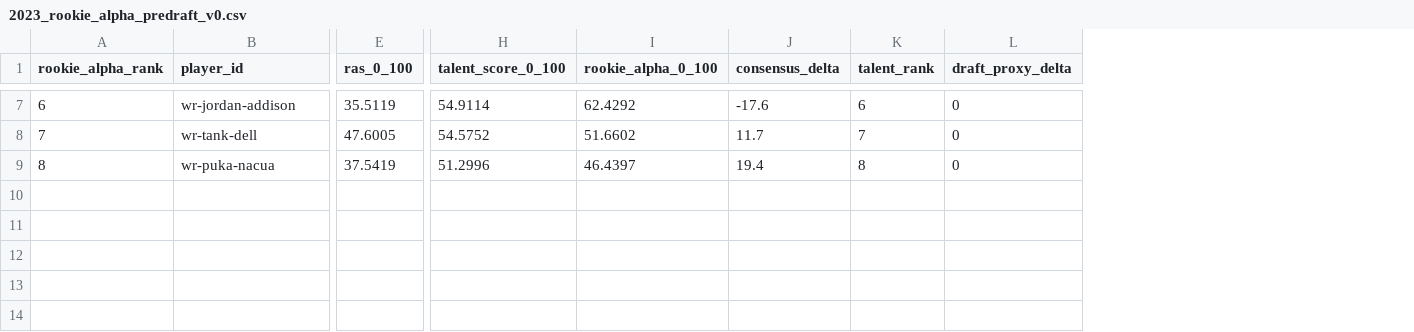
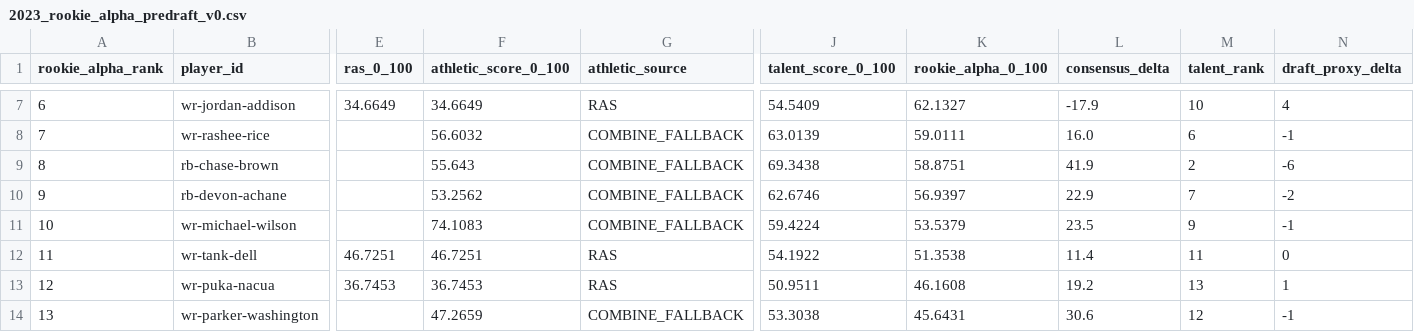
Before and after one commit to Prometheus-Frameworks/TIBER-Rookies, a CSV file: exports/promoted/rookie-alpha/2023_rookie_alpha_predraft_v0.csv, drawn as a sheet; only a part is shown, gaps mark what is left out; addresses are those after the commit; rows hold the shown columns only; the diff covers the shown part only; the diff names each change by its address in the sheet, - before the commit and + after, or states it on an @@ line.

```diff
--- a/exports/promoted/rookie-alpha/2023_rookie_alpha_predraft_v0.csv
+++ b/exports/promoted/rookie-alpha/2023_rookie_alpha_predraft_v0.csv
+column F (athletic_score_0_100), row 7: 34.6649; rows 12-13: 46.7251 | 36.7453
+column G (athletic_source), row 7: RAS; rows 12-13: RAS | RAS
-E7 (ras_0_100): 35.5119
+E7 (ras_0_100): 34.6649
-J7 (talent_score_0_100): 54.9114
+J7 (talent_score_0_100): 54.5409
-K7 (rookie_alpha_0_100): 62.4292
+K7 (rookie_alpha_0_100): 62.1327
-L7 (consensus_delta): -17.6
+L7 (consensus_delta): -17.9
-M7 (talent_rank): 6
+M7 (talent_rank): 10
-N7 (draft_proxy_delta): 0
+N7 (draft_proxy_delta): 4
+row 8: 7 | wr-rashee-rice |  | 56.6032 | COMBINE_FALLBACK | 63.0139 | 59.0111 | 16.0 | 6 | -1
+row 9: 8 | rb-chase-brown |  | 55.643 | COMBINE_FALLBACK | 69.3438 | 58.8751 | 41.9 | 2 | -6
+row 10: 9 | rb-devon-achane |  | 53.2562 | COMBINE_FALLBACK | 62.6746 | 56.9397 | 22.9 | 7 | -2
+row 11: 10 | wr-michael-wilson |  | 74.1083 | COMBINE_FALLBACK | 59.4224 | 53.5379 | 23.5 | 9 | -1
@@ column A (rookie_alpha_rank) renumbered between rows 12 and 13 @@
-E12 (ras_0_100): 47.6005
+E12 (ras_0_100): 46.7251
-J12 (talent_score_0_100): 54.5752
+J12 (talent_score_0_100): 54.1922
-K12 (rookie_alpha_0_100): 51.6602
+K12 (rookie_alpha_0_100): 51.3538
-L12 (consensus_delta): 11.7
+L12 (consensus_delta): 11.4
-M12 (talent_rank): 7
+M12 (talent_rank): 11
-E13 (ras_0_100): 37.5419
+E13 (ras_0_100): 36.7453
-J13 (talent_score_0_100): 51.2996
+J13 (talent_score_0_100): 50.9511
-K13 (rookie_alpha_0_100): 46.4397
+K13 (rookie_alpha_0_100): 46.1608
-L13 (consensus_delta): 19.4
+L13 (consensus_delta): 19.2
-M13 (talent_rank): 8
+M13 (talent_rank): 13
-N13 (draft_proxy_delta): 0
+N13 (draft_proxy_delta): 1
+row 14: 13 | wr-parker-washington |  | 47.2659 | COMBINE_FALLBACK | 53.3038 | 45.6431 | 30.6 | 12 | -1
```
Also changed, not shown: 28 edited cells elsewhere in this file, exports/promoted/rookie-alpha/2022_rookie_alpha_predraft_v0.csv, 10 other files.
